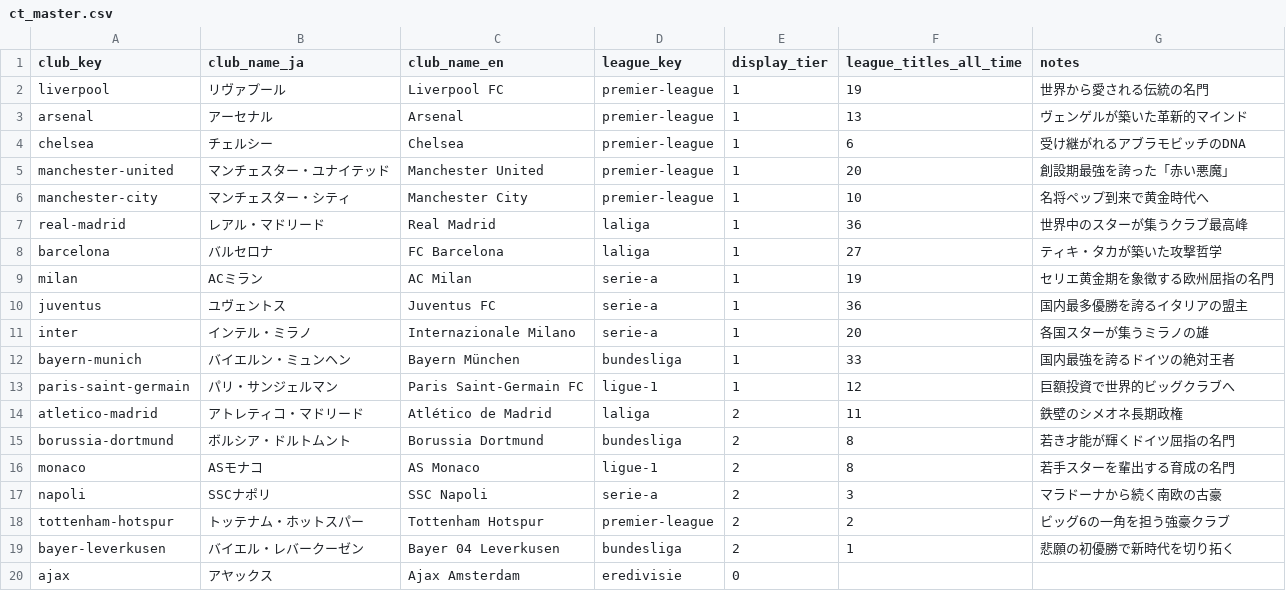
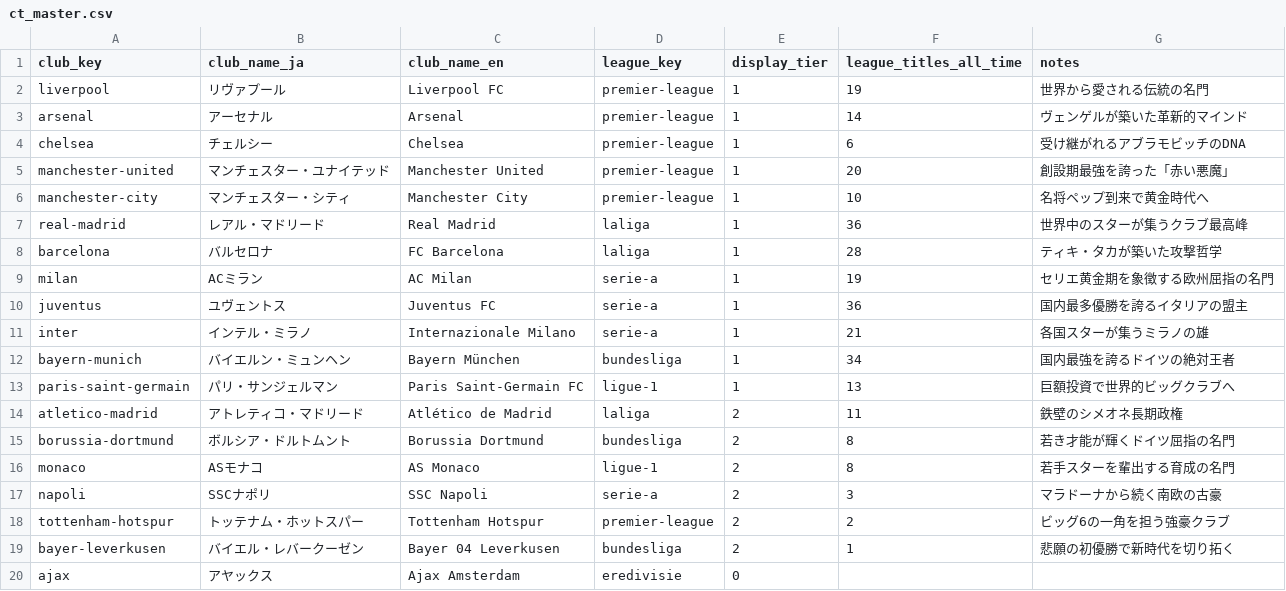
Before and after one commit to football-archive/start, a CSV file: src/data/ct_master.csv, drawn as a sheet.

```diff
--- a/src/data/ct_master.csv
+++ b/src/data/ct_master.csv
@@ -2,3 +2,3 @@
 liverpool,リヴァプール,Liverpool FC,premier-league,1,19,世界から愛される伝統の名門
-arsenal,アーセナル,Arsenal,premier-league,1,13,ヴェンゲルが築いた革新的マインド
+arsenal,アーセナル,Arsenal,premier-league,1,14,ヴェンゲルが築いた革新的マインド
 chelsea,チェルシー,Chelsea,premier-league,1,6,受け継がれるアブラモビッチのDNA
@@ -7,8 +7,8 @@ manchester-city,マンチェスター・シティ,Manchester City,premier-league
 real-madrid,レアル・マドリード,Real Madrid,laliga,1,36,世界中のスターが集うクラブ最高峰
-barcelona,バルセロナ,FC Barcelona,laliga,1,27,ティキ・タカが築いた攻撃哲学
+barcelona,バルセロナ,FC Barcelona,laliga,1,28,ティキ・タカが築いた攻撃哲学
 milan,ACミラン,AC Milan,serie-a,1,19,セリエ黄金期を象徴する欧州屈指の名門
 juventus,ユヴェントス,Juventus FC,serie-a,1,36,国内最多優勝を誇るイタリアの盟主
-inter,インテル・ミラノ,Internazionale Milano,serie-a,1,20,各国スターが集うミラノの雄
-bayern-munich,バイエルン・ミュンヘン,Bayern München,bundesliga,1,33,国内最強を誇るドイツの絶対王者
-paris-saint-germain,パリ・サンジェルマン,Paris Saint-Germain FC,ligue-1,1,12,巨額投資で世界的ビッグクラブへ
+inter,インテル・ミラノ,Internazionale Milano,serie-a,1,21,各国スターが集うミラノの雄
+bayern-munich,バイエルン・ミュンヘン,Bayern München,bundesliga,1,34,国内最強を誇るドイツの絶対王者
+paris-saint-germain,パリ・サンジェルマン,Paris Saint-Germain FC,ligue-1,1,13,巨額投資で世界的ビッグクラブへ
 atletico-madrid,アトレティコ・マドリード,Atlético de Madrid,laliga,2,11,鉄壁のシメオネ長期政権
```
Also changed, not shown: src/data/site_nav.csv, src/data/updates.csv, 20 other files.
